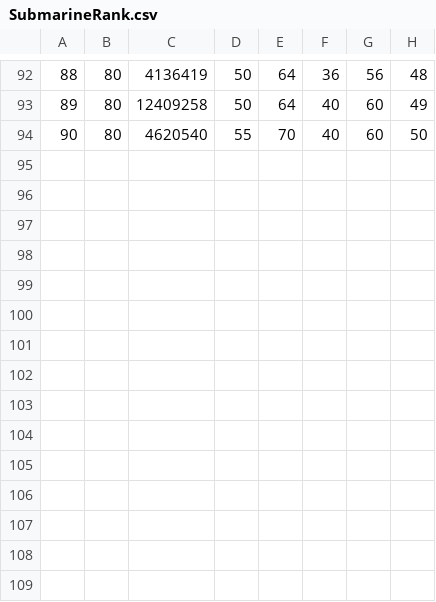
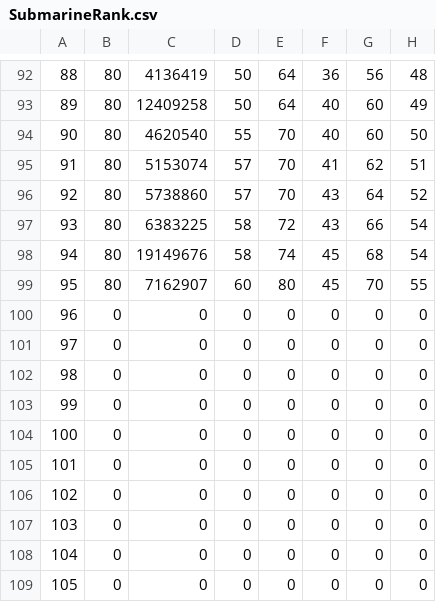
Before and after one commit to shambarick/ffxiv-airship-submarine-sheets, a CSV file: de/SubmarineRank.csv, drawn as a sheet; only a part is shown, gaps mark what is left out; the diff names each change by its address in the sheet, - before the commit and + after, or states it on an @@ line.

Commit message:
submarineranks for 6.1

```diff
--- a/de/SubmarineRank.csv
+++ b/de/SubmarineRank.csv
+row 95: 91 | 80 | 5153074 | 57 | 70 | 41 | 62 | 51
+row 96: 92 | 80 | 5738860 | 57 | 70 | 43 | 64 | 52
+row 97: 93 | 80 | 6383225 | 58 | 72 | 43 | 66 | 54
+row 98: 94 | 80 | 19149676 | 58 | 74 | 45 | 68 | 54
+row 99: 95 | 80 | 7162907 | 60 | 80 | 45 | 70 | 55
+row 100: 96 | 0 | 0 | 0 | 0 | 0 | 0 | 0
+row 101: 97 | 0 | 0 | 0 | 0 | 0 | 0 | 0
+row 102: 98 | 0 | 0 | 0 | 0 | 0 | 0 | 0
+row 103: 99 | 0 | 0 | 0 | 0 | 0 | 0 | 0
+row 104: 100 | 0 | 0 | 0 | 0 | 0 | 0 | 0
+row 105: 101 | 0 | 0 | 0 | 0 | 0 | 0 | 0
+row 106: 102 | 0 | 0 | 0 | 0 | 0 | 0 | 0
+row 107: 103 | 0 | 0 | 0 | 0 | 0 | 0 | 0
+row 108: 104 | 0 | 0 | 0 | 0 | 0 | 0 | 0
+row 109: 105 | 0 | 0 | 0 | 0 | 0 | 0 | 0
```
Also changed, not shown: en/SubmarineRank.csv, fr/SubmarineRank.csv, 1 other file.
